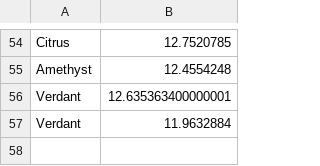
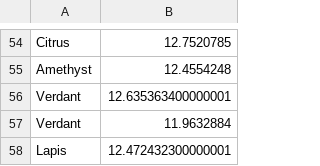
Before and after one commit to Dagonite/python-projects, a CSV file: Turtle Race/races.csv, drawn as a sheet; only a part is shown, gaps mark what is left out.

Commit message:
Add race

```diff
--- a/Turtle Race/races.csv
+++ b/Turtle Race/races.csv
@@ -57 +57,2 @@ Verdant,12.635363400000001
 Verdant,11.9632884
+Lapis,12.472432300000001
```
Also changed, not shown: 1 other file.
